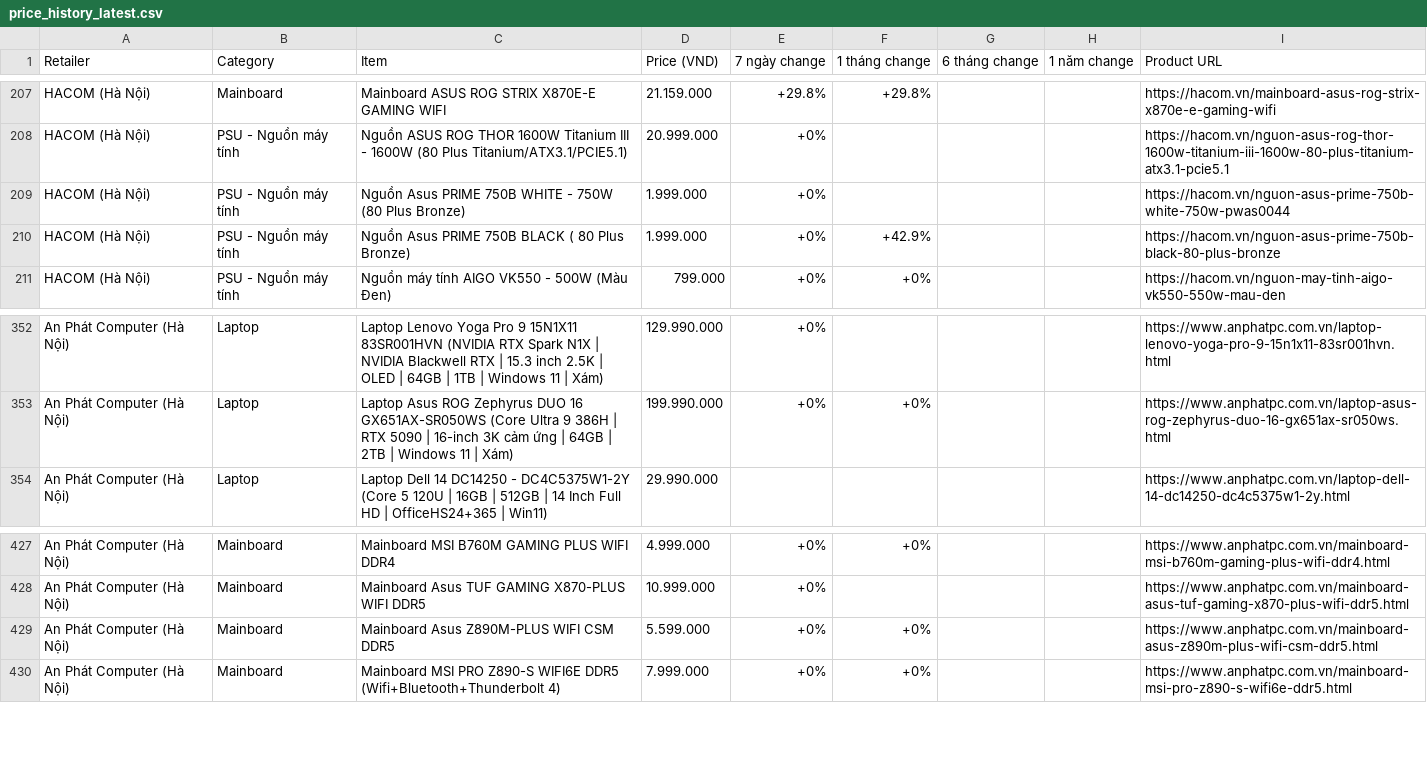
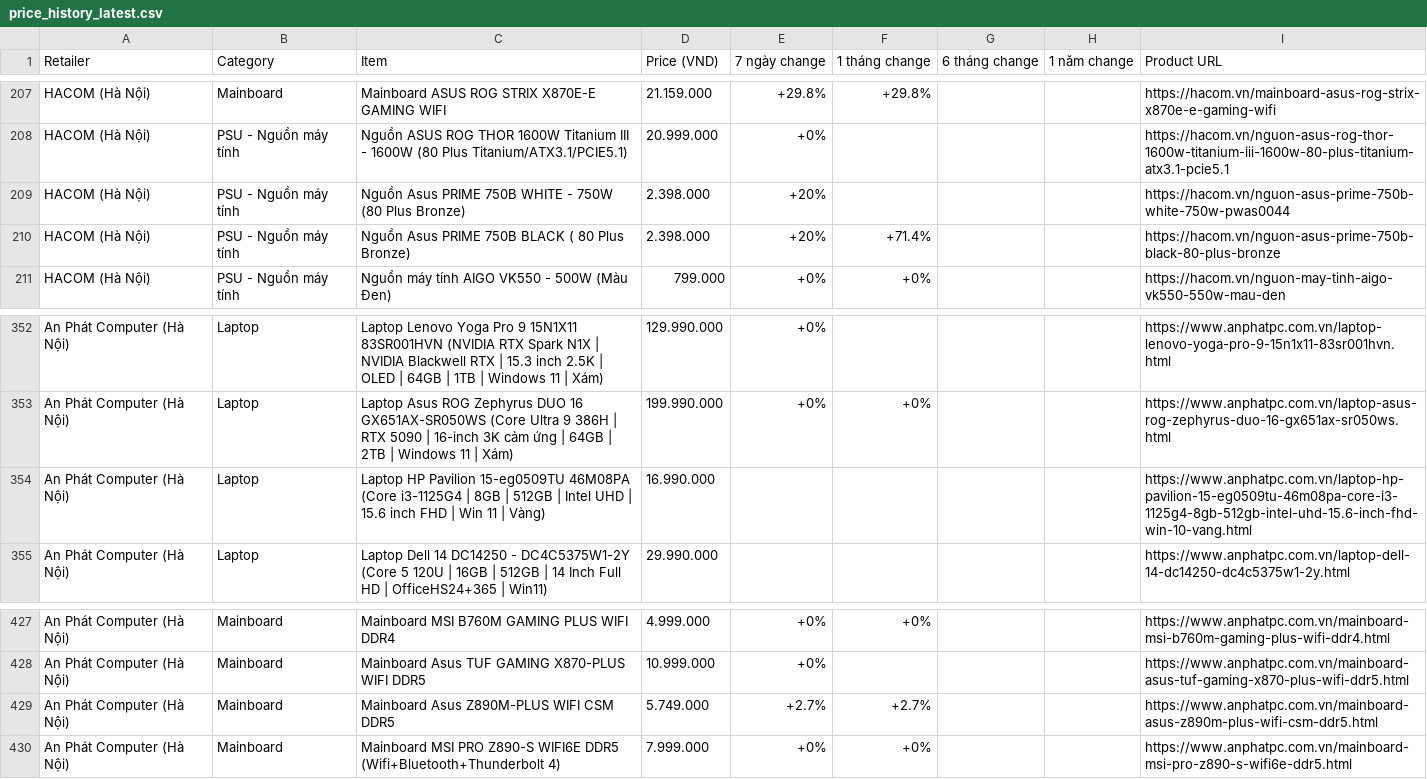
Before and after one commit to tuongphanbase/tech-price-mailer, a CSV file: docs/price_history_latest.csv, drawn as a sheet; only a part is shown, gaps mark what is left out; the diff covers the shown part only.

```diff
--- a/docs/price_history_latest.csv
+++ b/docs/price_history_latest.csv
@@ -208,4 +208,4 @@ HACOM (Hà Nội),Mainboard,Mainboard ASUS ROG STRIX X870E-E GAMING WIFI,21.159.
 HACOM (Hà Nội),PSU - Nguồn máy tính,Nguồn ASUS ROG THOR 1600W Titanium III - 1600W (80 Plus Titanium/ATX3.1/PCIE5.1),20.999.000,+0%,,,,https://hacom.vn/nguon-asus-rog-thor-1600w-titanium-iii-1600w-80-plus-titanium-atx3.1-pcie5.1
-HACOM (Hà Nội),PSU - Nguồn máy tính,Nguồn Asus PRIME 750B WHITE - 750W (80 Plus Bronze),1.999.000,+0%,,,,https://hacom.vn/nguon-asus-prime-750b-white-750w-pwas0044
-HACOM (Hà Nội),PSU - Nguồn máy tính,Nguồn Asus PRIME 750B BLACK ( 80 Plus Bronze),1.999.000,+0%,+42.9%,,,https://hacom.vn/nguon-asus-prime-750b-black-80-plus-bronze
+HACOM (Hà Nội),PSU - Nguồn máy tính,Nguồn Asus PRIME 750B WHITE - 750W (80 Plus Bronze),2.398.000,+20%,,,,https://hacom.vn/nguon-asus-prime-750b-white-750w-pwas0044
+HACOM (Hà Nội),PSU - Nguồn máy tính,Nguồn Asus PRIME 750B BLACK ( 80 Plus Bronze),2.398.000,+20%,+71.4%,,,https://hacom.vn/nguon-asus-prime-750b-black-80-plus-bronze
 HACOM (Hà Nội),PSU - Nguồn máy tính,Nguồn máy tính AIGO VK550 - 500W (Màu Đen),799.000,+0%,+0%,,,https://hacom.vn/nguon-may-tinh-aigo-vk550-550w-mau-den
@@ -353,2 +353,3 @@ An Phát Computer (Hà Nội),Laptop,Laptop Lenovo Yoga Pro 9 15N1X11 83SR001HVN
 An Phát Computer (Hà Nội),Laptop,Laptop Asus ROG Zephyrus DUO 16 GX651AX-SR050WS (Core Ultra 9 386H | RTX 5090 | 16-inch 3K cảm ứng | 64GB | 2TB | Windows 11 | Xám),199.990.000,+0%,+0%,,,https://www.anphatpc.com.vn/laptop-asus-rog-zephyrus-duo-16-gx651ax-sr050ws.html
+An Phát Computer (Hà Nội),Laptop,Laptop HP Pavilion 15-eg0509TU 46M08PA (Core i3-1125G4 | 8GB | 512GB | Intel UHD | 15.6 inch FHD | Win 11 | Vàng),16.990.000,,,,,https://www.anphatpc.com.vn/laptop-hp-pavilion-15-eg0509tu-46m08pa-core-i3-1125g4-8gb-512gb-intel-uhd-15.6-inch-fhd-win-10-vang.html
 An Phát Computer (Hà Nội),Laptop,Laptop Dell 14 DC14250 - DC4C5375W1-2Y (Core 5 120U | 16GB | 512GB | 14 Inch Full HD | OfficeHS24+365 | Win11),29.990.000,,,,,https://www.anphatpc.com.vn/laptop-dell-14-dc14250-dc4c5375w1-2y.html
@@ -428,3 +428,3 @@ An Phát Computer (Hà Nội),Mainboard,Mainboard MSI B760M GAMING PLUS WIFI DDR
 An Phát Computer (Hà Nội),Mainboard,Mainboard Asus TUF GAMING X870-PLUS WIFI DDR5,10.999.000,+0%,,,,https://www.anphatpc.com.vn/mainboard-asus-tuf-gaming-x870-plus-wifi-ddr5.html
-An Phát Computer (Hà Nội),Mainboard,Mainboard Asus Z890M-PLUS WIFI CSM DDR5,5.599.000,+0%,+0%,,,https://www.anphatpc.com.vn/mainboard-asus-z890m-plus-wifi-csm-ddr5.html
+An Phát Computer (Hà Nội),Mainboard,Mainboard Asus Z890M-PLUS WIFI CSM DDR5,5.749.000,+2.7%,+2.7%,,,https://www.anphatpc.com.vn/mainboard-asus-z890m-plus-wifi-csm-ddr5.html
 An Phát Computer (Hà Nội),Mainboard,Mainboard MSI PRO Z890-S WIFI6E DDR5 (Wifi+Bluetooth+Thunderbolt 4),7.999.000,+0%,+0%,,,https://www.anphatpc.com.vn/mainboard-msi-pro-z890-s-wifi6e-ddr5.html
```
Also changed, not shown: 4 added rows and 5 removed rows elsewhere in this file, 7 other files.
